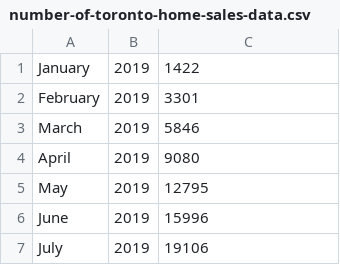
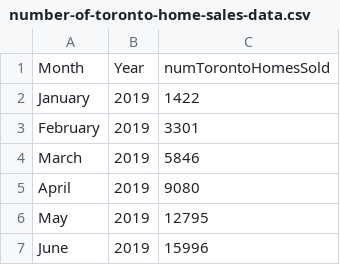
Before and after one commit to pokemonball34/CSC343Project, a CSV file: cleaned/number-of-toronto-home-sales-data.csv, drawn as a sheet; only a part is shown; the shorter side is filled out with more unchanged rows.

```diff
--- a/cleaned/number-of-toronto-home-sales-data.csv
+++ b/cleaned/number-of-toronto-home-sales-data.csv
@@ -1 +1,2 @@
+Month,Year,numTorontoHomesSold
 January,2019,1422
```
Also changed, not shown: cleaned/number-of-business-bankruptcies-data.csv, cleaned/number-of-business-licences-renewed-data.csv, 18 other files.
